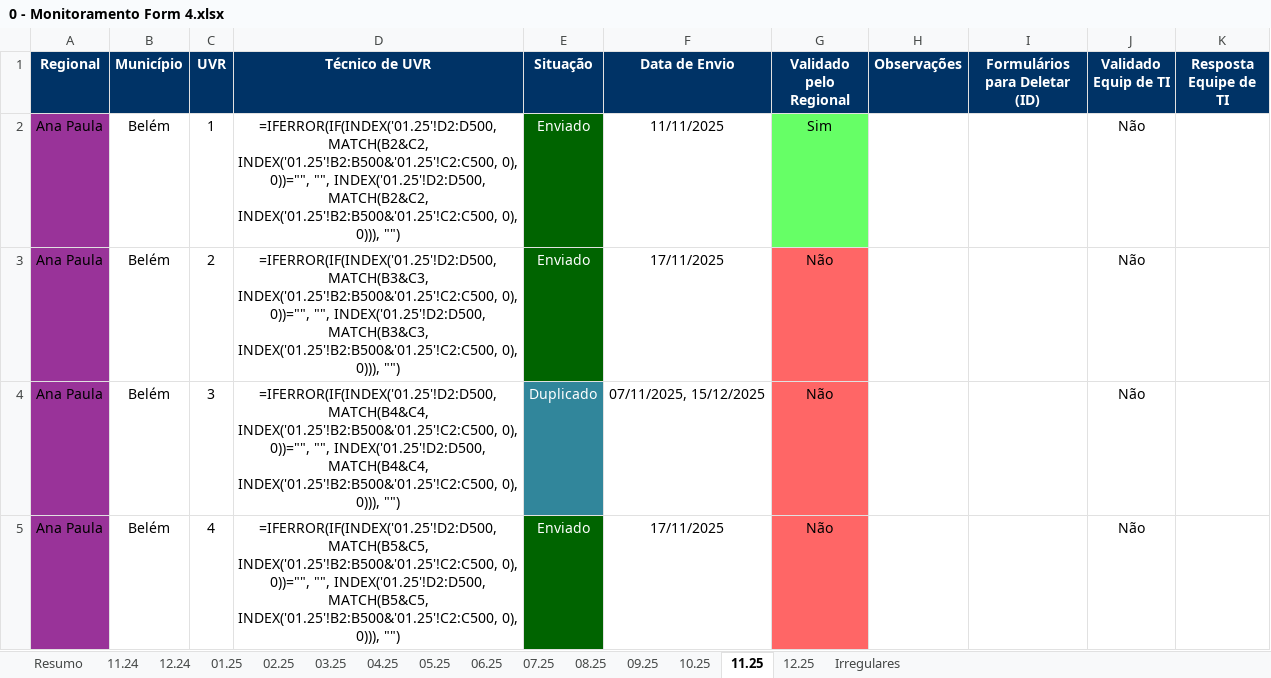
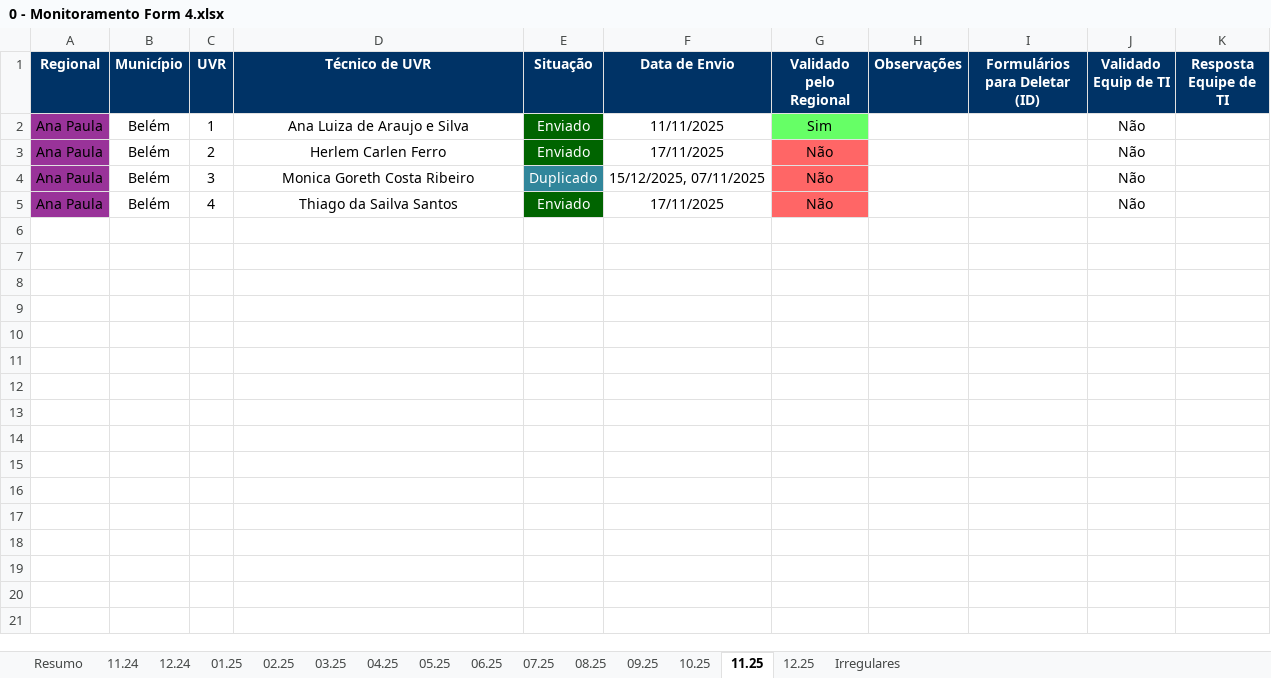
Before and after one commit to Josimarhdev/scripts-pti, an Excel workbook: scripts/Monitoramento/inputs/0 - Belém/0 - Monitoramento Form 4.xlsx, sheet 11.25, drawn as a sheet; values as stored, in another font and other column widths than the file's, no borders; formulas without a stored value are shown as written; conditional formats not drawn; the diff names each change by its address in the sheet, - before the commit and + after, or states it on an @@ line.

```diff
--- a/scripts/Monitoramento/inputs/0 - Belém/0 - Monitoramento Form 4.xlsx (sheet 11.25)
+++ b/scripts/Monitoramento/inputs/0 - Belém/0 - Monitoramento Form 4.xlsx (sheet 11.25)
-D2 (Técnico de UVR): =IFERROR(IF(INDEX('01.25'!D2:D500, MATCH(B2&C2, INDEX('01.25'!B2:B500&'01.25'!C2:C500, 0), 0))="", "", INDEX('01.25'!D2:D500, MATCH(B2&C2, INDEX('01.25'!B2:B500&'01.25'!C2:C500, 0), 0))), "")
+D2 (Técnico de UVR): Ana Luiza de Araujo e Silva
-D3 (Técnico de UVR): =IFERROR(IF(INDEX('01.25'!D2:D500, MATCH(B3&C3, INDEX('01.25'!B2:B500&'01.25'!C2:C500, 0), 0))="", "", INDEX('01.25'!D2:D500, MATCH(B3&C3, INDEX('01.25'!B2:B500&'01.25'!C2:C500, 0), 0))), "")
+D3 (Técnico de UVR): Herlem Carlen Ferro
-D4 (Técnico de UVR): =IFERROR(IF(INDEX('01.25'!D2:D500, MATCH(B4&C4, INDEX('01.25'!B2:B500&'01.25'!C2:C500, 0), 0))="", "", INDEX('01.25'!D2:D500, MATCH(B4&C4, INDEX('01.25'!B2:B500&'01.25'!C2:C500, 0), 0))), "")
+D4 (Técnico de UVR): Monica Goreth Costa Ribeiro
-F4 (Data de Envio): 07/11/2025, 15/12/2025
+F4 (Data de Envio): 15/12/2025, 07/11/2025
-D5 (Técnico de UVR): =IFERROR(IF(INDEX('01.25'!D2:D500, MATCH(B5&C5, INDEX('01.25'!B2:B500&'01.25'!C2:C500, 0), 0))="", "", INDEX('01.25'!D2:D500, MATCH(B5&C5, INDEX('01.25'!B2:B500&'01.25'!C2:C500, 0), 0))), "")
+D5 (Técnico de UVR): Thiago da Sailva Santos
```
Also changed, not shown: sheet Resumo, sheet 12.25, sheet 06.25, sheet 11.24, sheet 12.24, sheet 07.25, 7 more sheets, scripts/Monitoramento/inputs/0 - Belém/0 - Monitoramento Form 1, 2 e 3.xlsx, scripts/Monitoramento/inputs/0 - Expansão/0 - Monitoramento Form 1, 2 e 3.xlsx, 29 other files.
